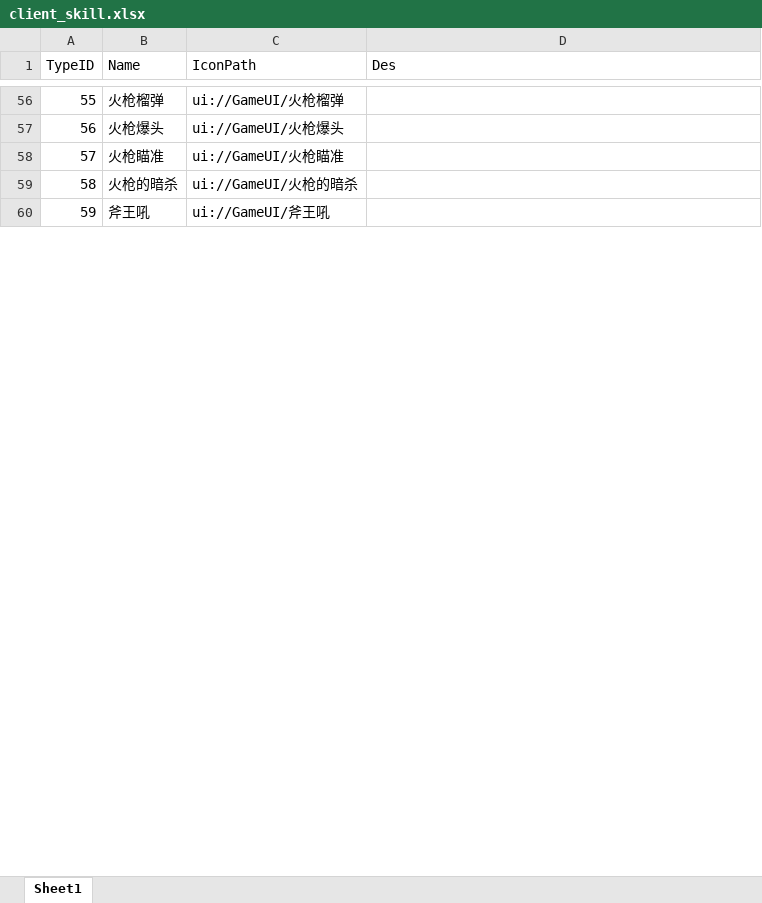
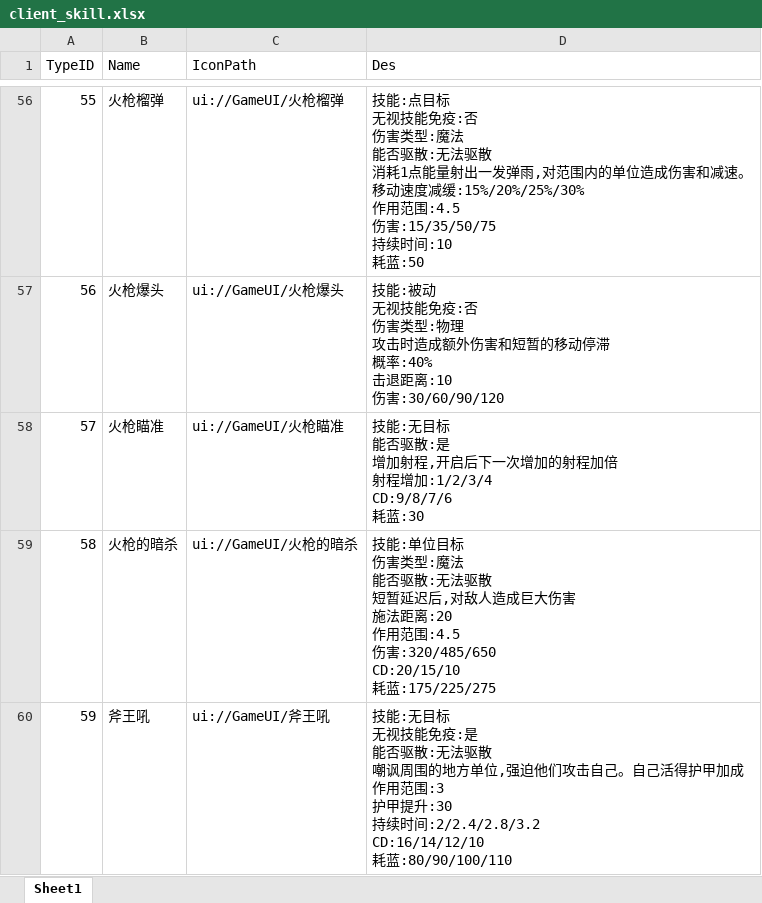
Before and after one commit to chenyang6534/dotanet_client, an Excel workbook: Excel/client_skill.xlsx, sheet Sheet1, drawn as a sheet; only a part is shown, gaps mark what is left out; values as stored, in another font and other column widths than the file's, no borders; ↵ is a line break in a cell; the diff covers the shown part only; the diff names each change by its address in the sheet, - before the commit and + after, or states it on an @@ line.

```diff
--- a/Excel/client_skill.xlsx (sheet Sheet1)
+++ b/Excel/client_skill.xlsx (sheet Sheet1)
-D56 (Des): (empty)
+D56 (Des): 技能:点目标 ↵ 无视技能免疫:否 ↵ 伤害类型:魔法 ↵ 能否驱散:无法驱散 ↵ 消耗1点能量射出一发弹雨,对范围内的单位造成伤害和减速。 ↵ 移动速度减缓:15%/20%/25%/30% ↵ 作用范围:4.5 ↵ 伤害:15/35/50/75 ↵ 持续时间:10 ↵ 耗蓝:50
-D57 (Des): (empty)
+D57 (Des): 技能:被动 ↵ 无视技能免疫:否 ↵ 伤害类型:物理 ↵ 攻击时造成额外伤害和短暂的移动停滞 ↵ 概率:40% ↵ 击退距离:10 ↵ 伤害:30/60/90/120
-D58 (Des): (empty)
+D58 (Des): 技能:无目标 ↵ 能否驱散:是 ↵ 增加射程,开启后下一次增加的射程加倍 ↵ 射程增加:1/2/3/4 ↵ CD:9/8/7/6 ↵ 耗蓝:30
-D59 (Des): (empty)
+D59 (Des): 技能:单位目标 ↵ 伤害类型:魔法 ↵ 能否驱散:无法驱散 ↵ 短暂延迟后,对敌人造成巨大伤害 ↵ 施法距离:20 ↵ 作用范围:4.5 ↵ 伤害:320/485/650 ↵ CD:20/15/10 ↵ 耗蓝:175/225/275
-D60 (Des): (empty)
+D60 (Des): 技能:无目标 ↵ 无视技能免疫:是 ↵ 能否驱散:无法驱散 ↵ 嘲讽周围的地方单位,强迫他们攻击自己。自己活得护甲加成 ↵ 作用范围:3 ↵ 护甲提升:30 ↵ 持续时间:2/2.4/2.8/3.2 ↵ CD:16/14/12/10 ↵ 耗蓝:80/90/100/110
```
Also changed, not shown: 67 edited cells elsewhere in this sheet.
